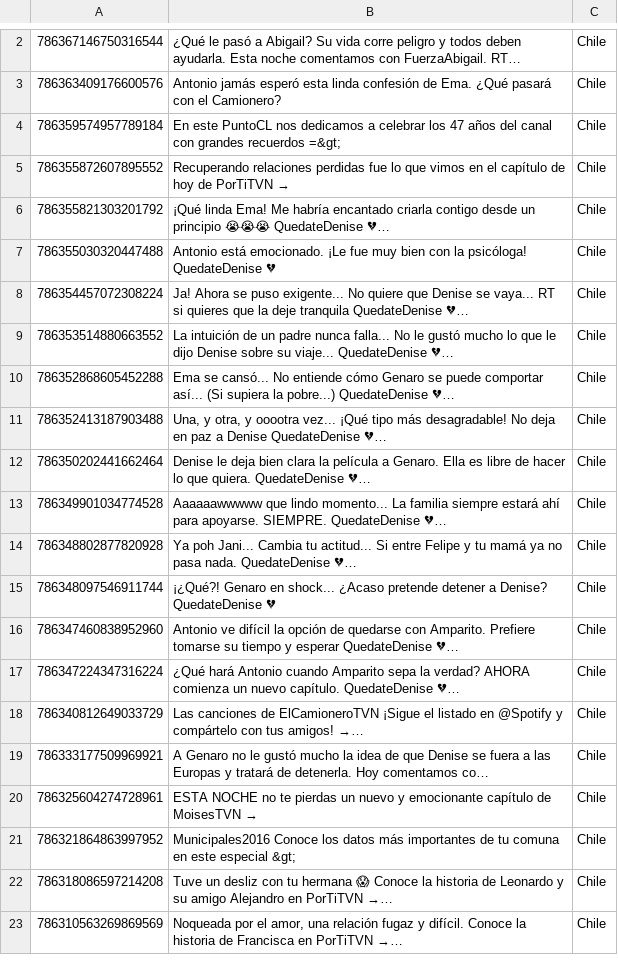
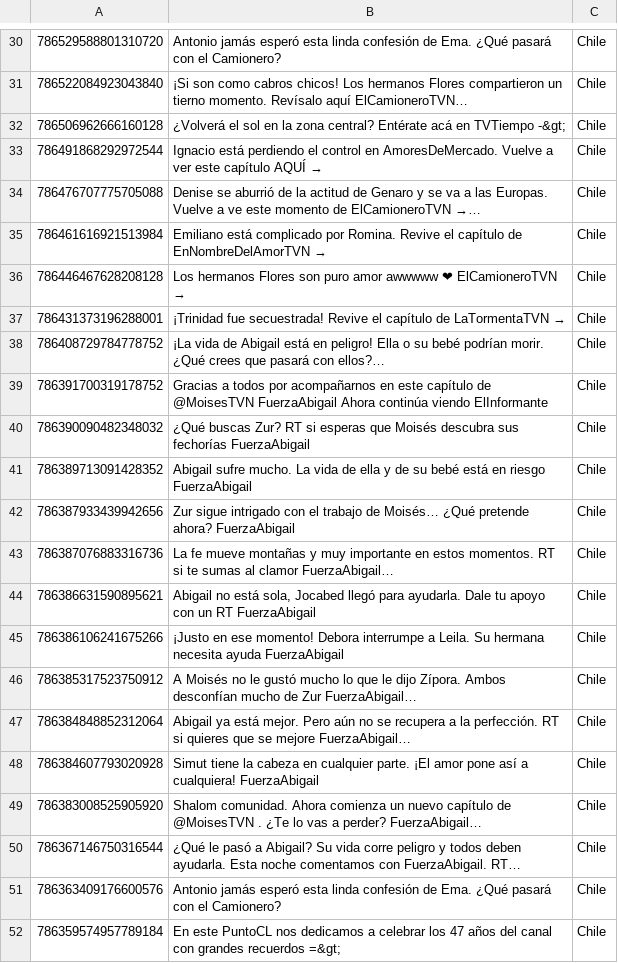
Before and after one commit to publu/dialecto, a CSV file: scraper/TVN_tweets.csv, drawn as a sheet; only a part is shown, gaps mark what is left out; the shorter side is filled out with more unchanged rows; the diff covers the shown part only; the diff names each change by its address in the sheet, - before the commit and + after, or states it on an @@ line.

```diff
--- a/scraper/TVN_tweets.csv
+++ b/scraper/TVN_tweets.csv
+row 30: 786529588801310720 | Antonio jamás esperó esta linda confesión de Ema. ¿Qué pasará con el Camionero? | Chile
+row 31: 786522084923043840 | ¡Si son como cabros chicos! Los hermanos Flores compartieron un tierno momento. Revísalo aquí ElCamioneroTVN… | Chile
+row 32: 786506962666160128 | ¿Volverá el sol en la zona central? Entérate acá en TVTiempo -&gt; | Chile
+row 33: 786491868292972544 | Ignacio está perdiendo el control en AmoresDeMercado. Vuelve a ver este capítulo AQUÍ → | Chile
+row 34: 786476707775705088 | Denise se aburrió de la actitud de Genaro y se va a las Europas. Vuelve a ve este momento de ElCamioneroTVN →… | Chile
+row 35: 786461616921513984 | Emiliano está complicado por Romina. Revive el capítulo de EnNombreDelAmorTVN → | Chile
+row 36: 786446467628208128 | Los hermanos Flores son puro amor awwwww ❤ ElCamioneroTVN → | Chile
+row 37: 786431373196288001 | ¡Trinidad fue secuestrada! Revive el capítulo de LaTormentaTVN → | Chile
+row 38: 786408729784778752 | ¡La vida de Abigail está en peligro! Ella o su bebé podrían morir. ¿Qué crees que pasará con ellos?… | Chile
+row 39: 786391700319178752 | Gracias a todos por acompañarnos en este capítulo de @MoisesTVN FuerzaAbigail Ahora continúa viendo ElInformante | Chile
+row 40: 786390090482348032 | ¿Qué buscas Zur? RT si esperas que Moisés descubra sus fechorías FuerzaAbigail | Chile
+row 41: 786389713091428352 | Abigail sufre mucho. La vida de ella y de su bebé está en riesgo FuerzaAbigail | Chile
+row 42: 786387933439942656 | Zur sigue intrigado con el trabajo de Moisés… ¿Qué pretende ahora? FuerzaAbigail | Chile
+row 43: 786387076883316736 | La fe mueve montañas y muy importante en estos momentos. RT si te sumas al clamor FuerzaAbigail… | Chile
+row 44: 786386631590895621 | Abigail no está sola, Jocabed llegó para ayudarla. Dale tu apoyo con un RT FuerzaAbigail | Chile
+row 45: 786386106241675266 | ¡Justo en ese momento! Debora interrumpe a Leila. Su hermana necesita ayuda FuerzaAbigail | Chile
+row 46: 786385317523750912 | A Moisés no le gustó mucho lo que le dijo Zípora. Ambos desconfían mucho de Zur FuerzaAbigail… | Chile
+row 47: 786384848852312064 | Abigail ya está mejor. Pero aún no se recupera a la perfección. RT si quieres que se mejore FuerzaAbigail… | Chile
+row 48: 786384607793020928 | Simut tiene la cabeza en cualquier parte. ¡El amor pone así a cualquiera! FuerzaAbigail | Chile
+row 49: 786383008525905920 | Shalom comunidad. Ahora comienza un nuevo capítulo de @MoisesTVN . ¿Te lo vas a perder? FuerzaAbigail… | Chile
```
Also changed, not shown: 29 added rows, 9 removed rows and 7 edited cells elsewhere in this file, scraper/Cooperativa_tweets.csv, scraper/NTelevisa_com_tweets.csv, 27 other files.
